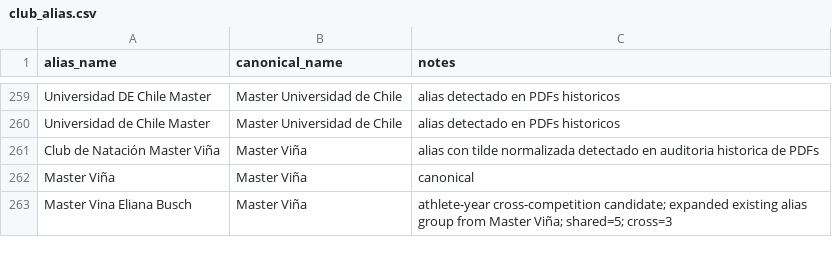
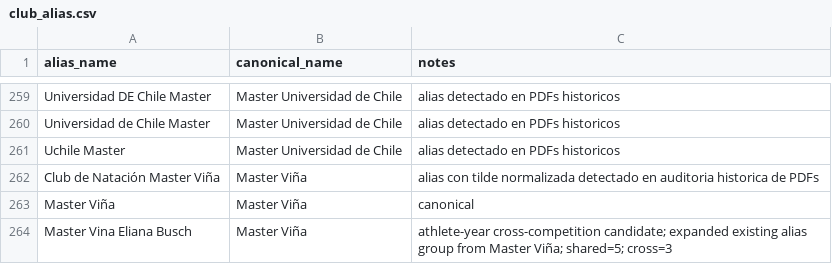
Before and after one commit to asaygom/swimming-chile, a CSV file: backend/data/reference/club_alias.csv, drawn as a sheet; only a part is shown, gaps mark what is left out.

Commit message:
fix: improve OCR athlete-name token repair

```diff
--- a/backend/data/reference/club_alias.csv
+++ b/backend/data/reference/club_alias.csv
@@ -260,2 +260,3 @@ Universidad DE Chile Master,Master Universidad de Chile,alias detectado en PDFs
 Universidad de Chile Master,Master Universidad de Chile,alias detectado en PDFs historicos
+Uchile Master,Master Universidad de Chile,alias detectado en PDFs historicos
 Club de Natación Master Viña,Master Viña,alias con tilde normalizada detectado en auditoria historica de PDFs
```
Also changed, not shown: 2 other files.
